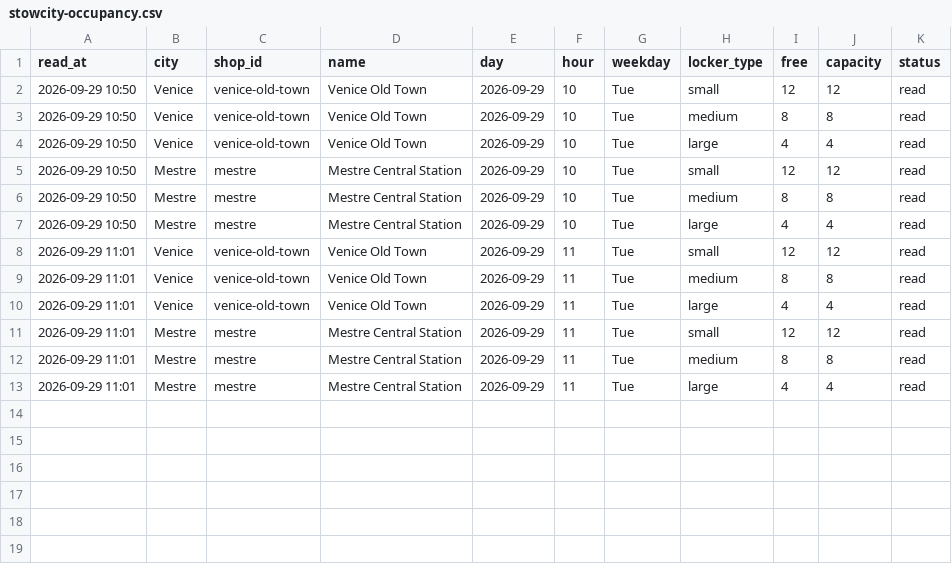
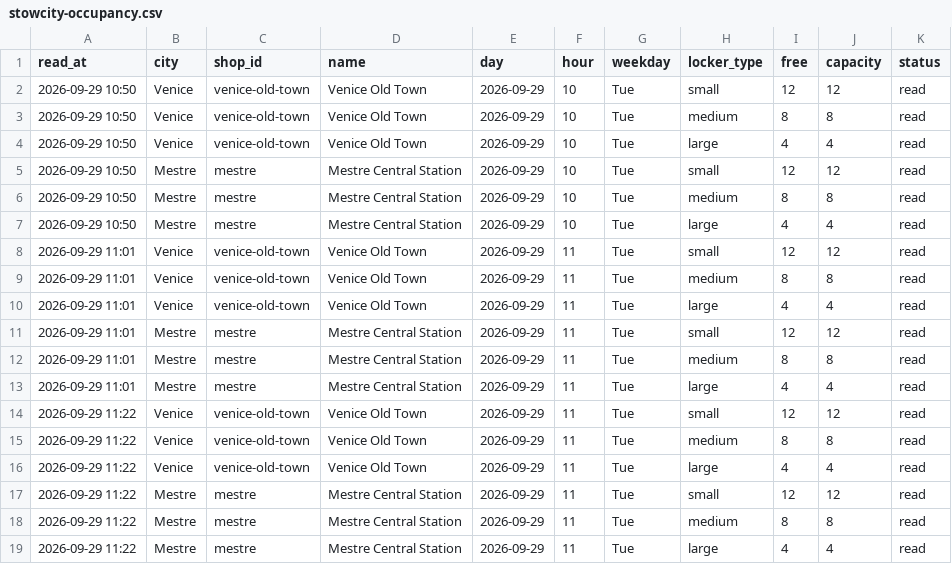
Before and after one commit to Giacbotta/nutrie-new-business-tracking, a CSV file: data/stowcity-occupancy.csv, drawn as a sheet; the diff names each change by its address in the sheet, - before the commit and + after, or states it on an @@ line.

```diff
--- a/data/stowcity-occupancy.csv
+++ b/data/stowcity-occupancy.csv
+row 14: 2026-09-29 11:22 | Venice | venice-old-town | Venice Old Town | 2026-09-29 | 11 | Tue | small | 12 | 12 | read
+row 15: 2026-09-29 11:22 | Venice | venice-old-town | Venice Old Town | 2026-09-29 | 11 | Tue | medium | 8 | 8 | read
+row 16: 2026-09-29 11:22 | Venice | venice-old-town | Venice Old Town | 2026-09-29 | 11 | Tue | large | 4 | 4 | read
+row 17: 2026-09-29 11:22 | Mestre | mestre | Mestre Central Station | 2026-09-29 | 11 | Tue | small | 12 | 12 | read
+row 18: 2026-09-29 11:22 | Mestre | mestre | Mestre Central Station | 2026-09-29 | 11 | Tue | medium | 8 | 8 | read
+row 19: 2026-09-29 11:22 | Mestre | mestre | Mestre Central Station | 2026-09-29 | 11 | Tue | large | 4 | 4 | read
```
Also changed, not shown: data/litc-occupancy.csv, data/radical-daily-area.csv, 10 other files.
